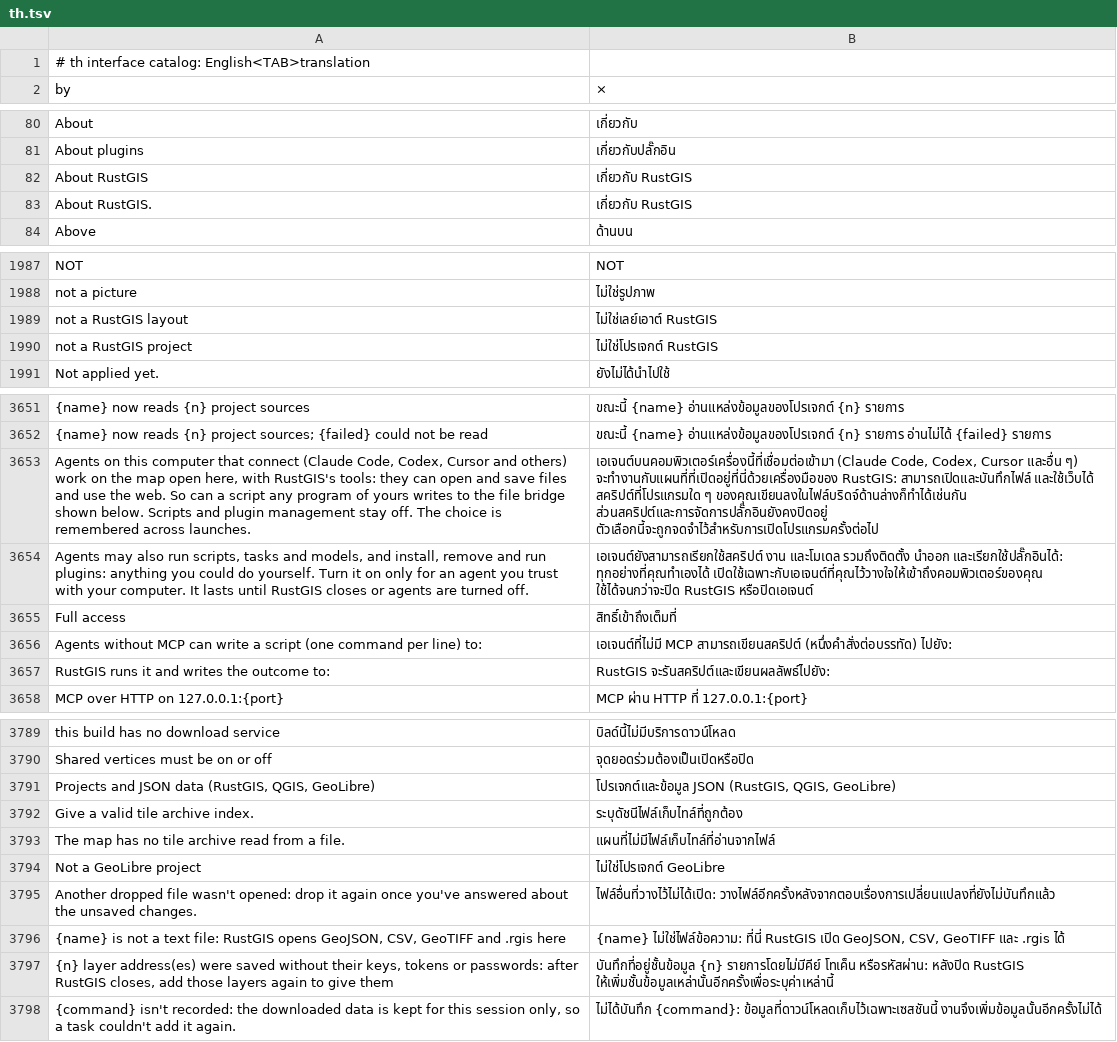
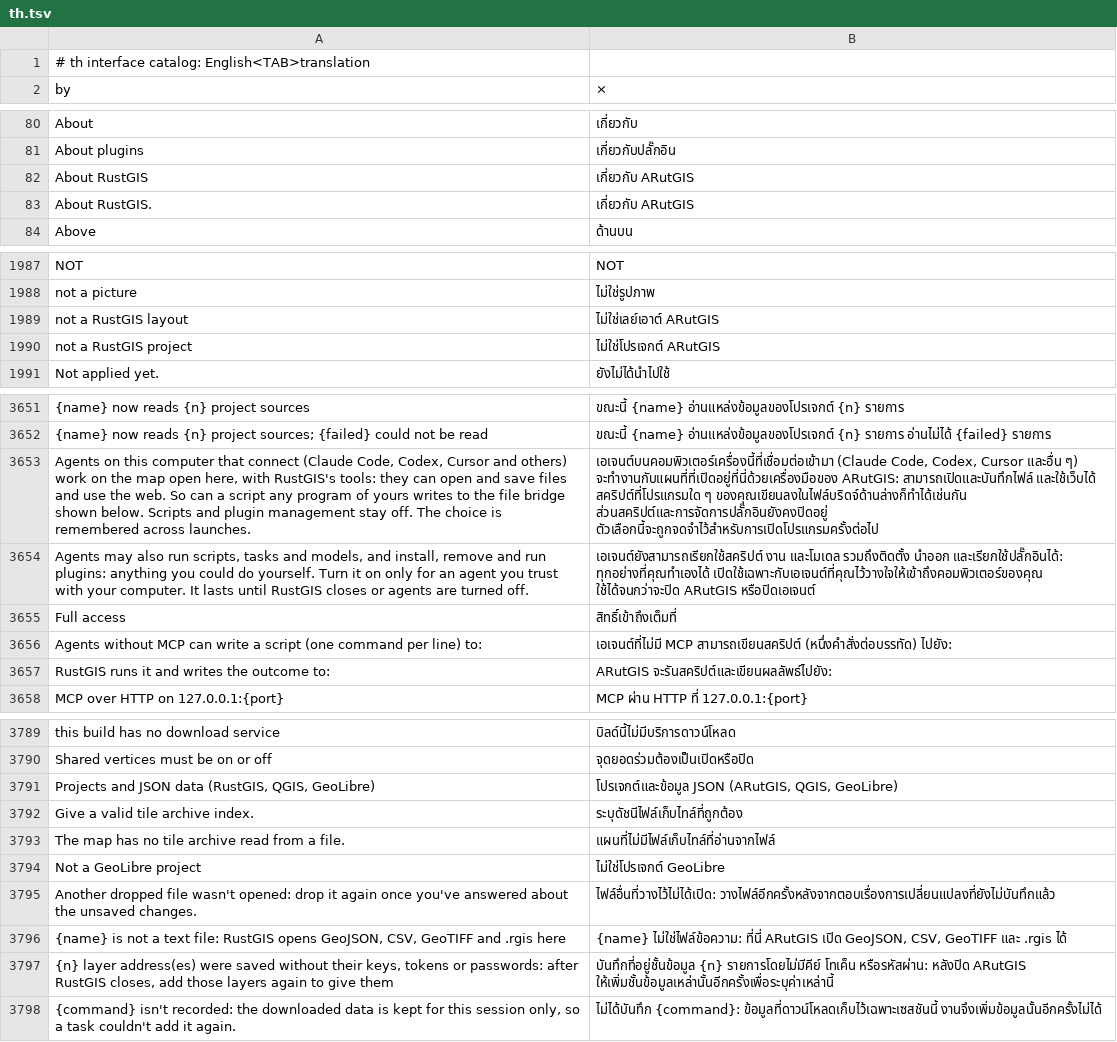
Before and after one commit to alexrut99/ARutGIS, a TSV file: crates/ui-egui/src/i18n/th.tsv, drawn as a sheet; only a part is shown, gaps mark what is left out; the diff covers the shown part only; the diff names each change by its address in the sheet, - before the commit and + after, or states it on an @@ line.

```diff
--- a/crates/ui-egui/src/i18n/th.tsv
+++ b/crates/ui-egui/src/i18n/th.tsv
-B82:B83 (×): เกี่ยวกับ RustGIS
+B82:B83 (×): เกี่ยวกับ ARutGIS
-B1989 (×): ไม่ใช่เลย์เอาต์ RustGIS
+B1989 (×): ไม่ใช่เลย์เอาต์ ARutGIS
-B1990 (×): ไม่ใช่โปรเจกต์ RustGIS
+B1990 (×): ไม่ใช่โปรเจกต์ ARutGIS
-B3653 (×): …ๆ) จะทำงานกับแผนที่ที่เปิดอยู่ที่นี่ด้วยเครื่องมือของ RustGIS: สามารถเปิดและบันทึกไฟล์ และใช้เว็บได้…
+B3653 (×): …ๆ) จะทำงานกับแผนที่ที่เปิดอยู่ที่นี่ด้วยเครื่องมือของ ARutGIS: สามารถเปิดและบันทึกไฟล์ และใช้เว็บได้…
-B3654 (×): …เปิดใช้เฉพาะกับเอเจนต์ที่คุณไว้วางใจให้เข้าถึงคอมพิวเตอร์ของคุณ ใช้ได้จนกว่าจะปิด RustGIS หรือปิดเอเจนต์
+B3654 (×): …เปิดใช้เฉพาะกับเอเจนต์ที่คุณไว้วางใจให้เข้าถึงคอมพิวเตอร์ของคุณ ใช้ได้จนกว่าจะปิด ARutGIS หรือปิดเอเจนต์
-B3657 (×): RustGIS จะรันสคริปต์และเขียนผลลัพธ์ไปยัง:
+B3657 (×): ARutGIS จะรันสคริปต์และเขียนผลลัพธ์ไปยัง:
-B3791 (×): โปรเจกต์และข้อมูล JSON (RustGIS, QGIS, GeoLibre)
+B3791 (×): โปรเจกต์และข้อมูล JSON (ARutGIS, QGIS, GeoLibre)
-B3796 (×): …ไม่ใช่ไฟล์ข้อความ: ที่นี่ RustGIS เปิด GeoJSON,…
+B3796 (×): …ไม่ใช่ไฟล์ข้อความ: ที่นี่ ARutGIS เปิด GeoJSON,…
-B3797 (×): …หรือรหัสผ่าน: หลังปิด RustGIS ให้เพิ่มชั้นข้อมูลเหล่านั้นอีกครั้งเพื่อระบุค่าเหล่านี้
+B3797 (×): …หรือรหัสผ่าน: หลังปิด ARutGIS ให้เพิ่มชั้นข้อมูลเหล่านั้นอีกครั้งเพื่อระบุค่าเหล่านี้
```
Also changed, not shown: 67 edited cells elsewhere in this file, 26 other files.
